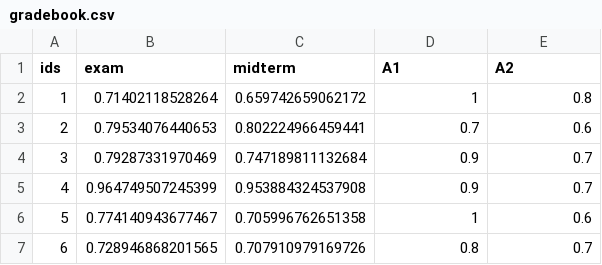
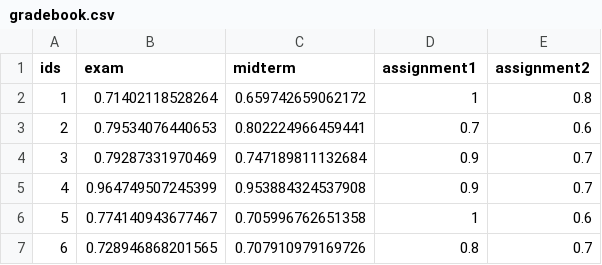
Before and after one commit to sta238/data, a CSV file: gradebook.csv, drawn as a sheet; only a part is shown.

Commit message:
Add files via upload

```diff
--- a/gradebook.csv
+++ b/gradebook.csv
@@ -1,2 +1,2 @@
-"ids","exam","midterm","A1","A2"
+"ids","exam","midterm","assignment1","assignment2"
 1,0.71402118528264,0.659742659062172,1,0.8
```
